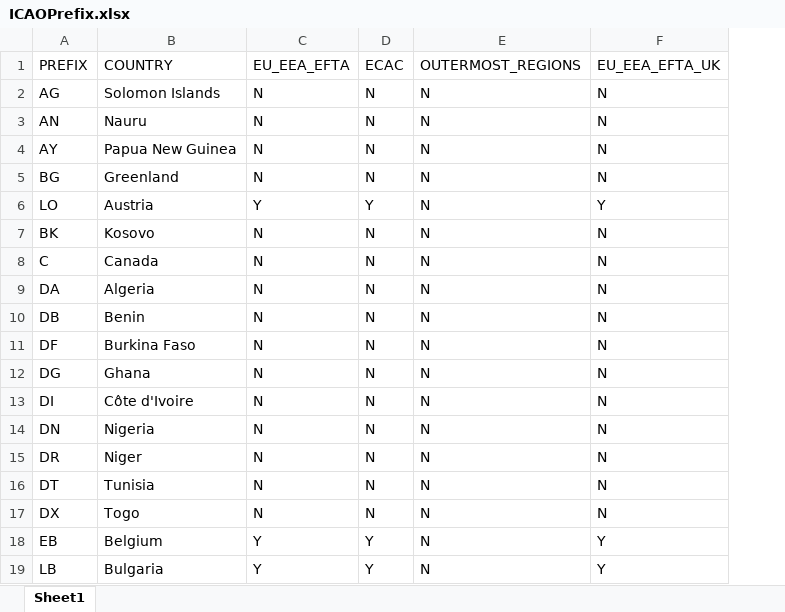
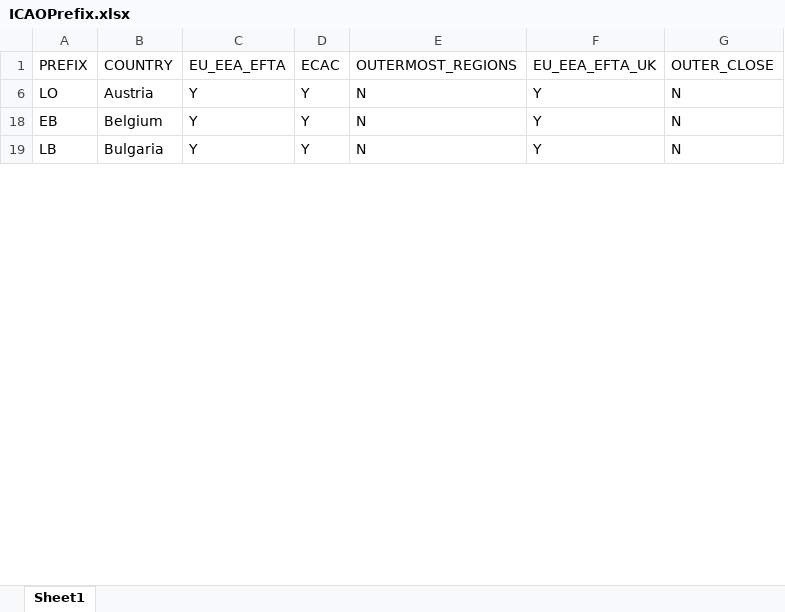
Before and after one commit to nayan888/FuelCost, an Excel workbook: data/ICAOPrefix.xlsx, sheet Sheet1, drawn as a sheet; only a part is shown; values as stored, in another font and other column widths than the file's, no borders; removed rows and columns are numbered as before the commit, all else as after; the diff covers the shown part only; the diff names each change by its address in the sheet, - before the commit and + after, or states it on an @@ line.

```diff
--- a/data/ICAOPrefix.xlsx (sheet Sheet1)
+++ b/data/ICAOPrefix.xlsx (sheet Sheet1)
-column B, row 1: COUNTRY; row 6: Austria; rows 18-19: Belgium | Bulgaria
+column B, rows 1-19: COUNTRY | Austria | Belgium | Bulgaria
+column G, rows 1-19: OUTER_CLOSE | N | N | N
-row 2: AG | Solomon Islands | N | N | N | N
-row 3: AN | Nauru | N | N | N | N
-row 4: AY | Papua New Guinea | N | N | N | N
-row 5: BG | Greenland | N | N | N | N
-row 7: BK | Kosovo | N | N | N | N
-row 8: C | Canada | N | N | N | N
-row 9: DA | Algeria | N | N | N | N
-row 10: DB | Benin | N | N | N | N
-row 11: DF | Burkina Faso | N | N | N | N
-row 12: DG | Ghana | N | N | N | N
-row 13: DI | Côte d'Ivoire | N | N | N | N
-row 14: DN | Nigeria | N | N | N | N
-row 15: DR | Niger | N | N | N | N
-row 16: DT | Tunisia | N | N | N | N
-row 17: DX | Togo | N | N | N | N
```
Also changed, not shown: 206 removed rows elsewhere in this sheet, hidden cells, 5 other files.
